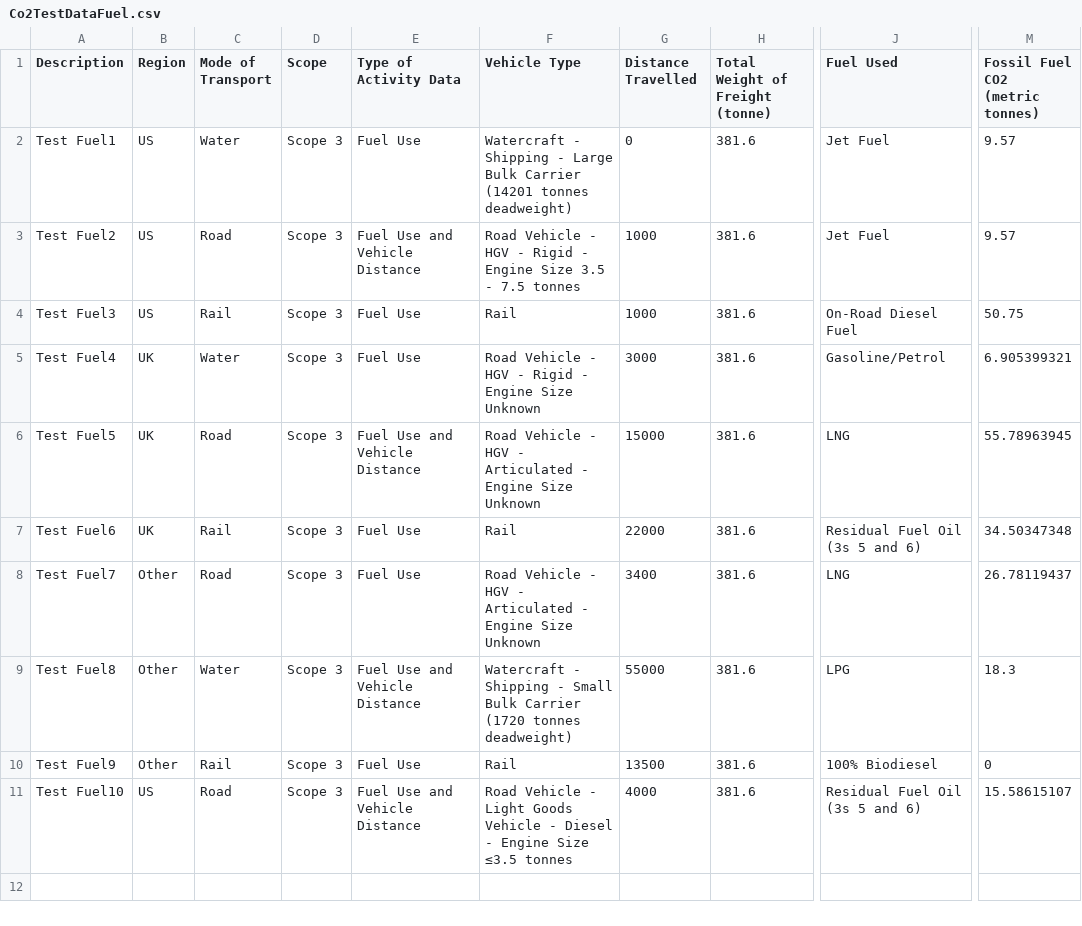
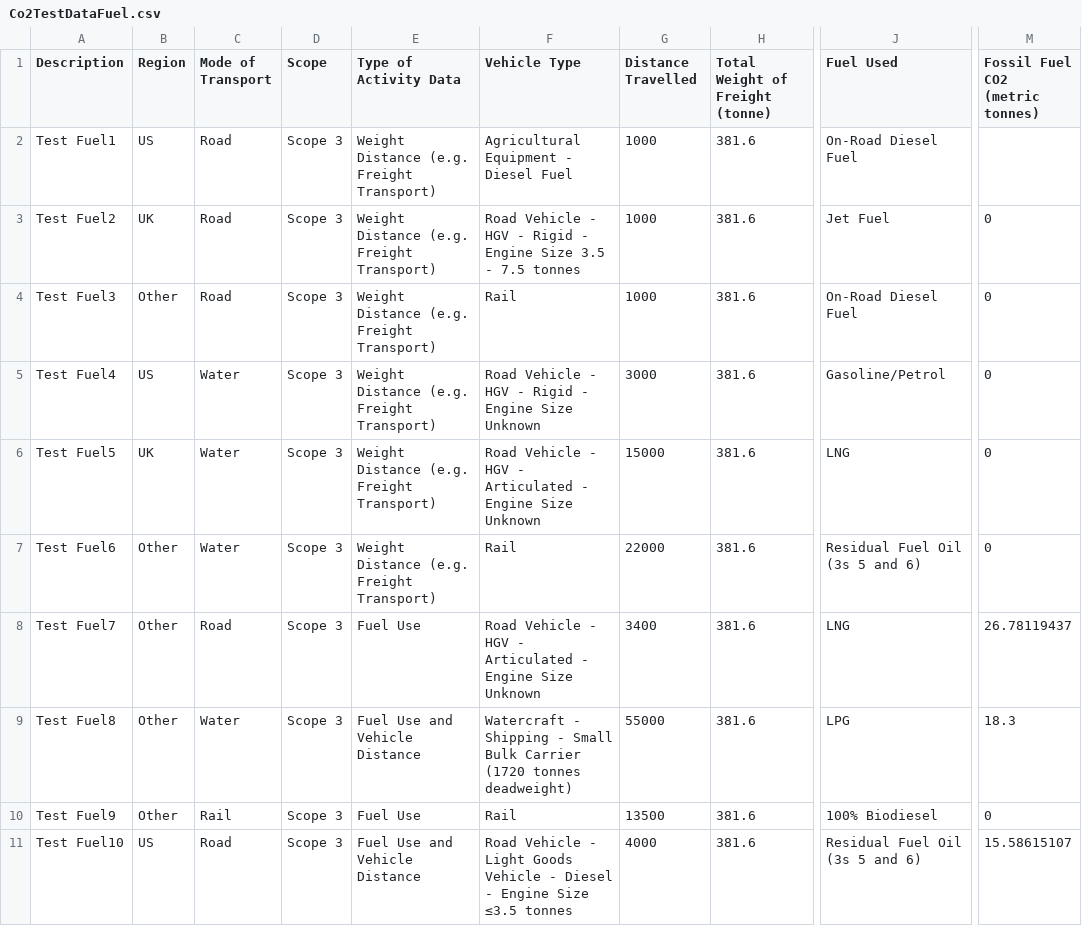
Before and after one commit to j9yqhtqhqeqo/AviskGHGEmissionCalculator, a CSV file: Unit Test/Data/Co2TestDataFuel.csv, drawn as a sheet; only a part is shown, gaps mark what is left out; the diff names each change by its address in the sheet, - before the commit and + after, or states it on an @@ line.

```diff
--- a/Unit Test/Data/Co2TestDataFuel.csv
+++ b/Unit Test/Data/Co2TestDataFuel.csv
-C2 (Mode of Transport): Water
+C2 (Mode of Transport): Road
-E2 (Type of Activity Data): Fuel Use
+E2 (Type of Activity Data): Weight Distance (e.g. Freight Transport)
-F2 (Vehicle Type): Watercraft - Shipping - Large Bulk Carrier (14201 tonnes deadweight)
+F2 (Vehicle Type): Agricultural Equipment - Diesel Fuel
-G2 (Distance Travelled): 0
+G2 (Distance Travelled): 1000
-J2 (Fuel Used): Jet Fuel
+J2 (Fuel Used): On-Road Diesel Fuel
-M2 (Fossil Fuel CO2 (metric tonnes)): 9.57
+M2 (Fossil Fuel CO2 (metric tonnes)): (empty)
-B3 (Region): US
+B3 (Region): UK
-E3 (Type of Activity Data): Fuel Use and Vehicle Distance
+E3 (Type of Activity Data): Weight Distance (e.g. Freight Transport)
-M3 (Fossil Fuel CO2 (metric tonnes)): 9.57
+M3 (Fossil Fuel CO2 (metric tonnes)): 0
-B4 (Region): US
+B4 (Region): Other
-C4 (Mode of Transport): Rail
+C4 (Mode of Transport): Road
-E4:E5 (Type of Activity Data): Fuel Use
+E4:E5 (Type of Activity Data): Weight Distance (e.g. Freight Transport)
-M4 (Fossil Fuel CO2 (metric tonnes)): 50.75
+M4 (Fossil Fuel CO2 (metric tonnes)): 0
-B5 (Region): UK
+B5 (Region): US
-M5 (Fossil Fuel CO2 (metric tonnes)): 6.905399321
+M5 (Fossil Fuel CO2 (metric tonnes)): 0
-C6 (Mode of Transport): Road
+C6 (Mode of Transport): Water
-E6 (Type of Activity Data): Fuel Use and Vehicle Distance
+E6 (Type of Activity Data): Weight Distance (e.g. Freight Transport)
-M6 (Fossil Fuel CO2 (metric tonnes)): 55.78963945
+M6 (Fossil Fuel CO2 (metric tonnes)): 0
-B7 (Region): UK
+B7 (Region): Other
-C7 (Mode of Transport): Rail
+C7 (Mode of Transport): Water
-E7 (Type of Activity Data): Fuel Use
+E7 (Type of Activity Data): Weight Distance (e.g. Freight Transport)
-M7 (Fossil Fuel CO2 (metric tonnes)): 34.50347348
+M7 (Fossil Fuel CO2 (metric tonnes)): 0
```
Also changed, not shown: 10 other files.
